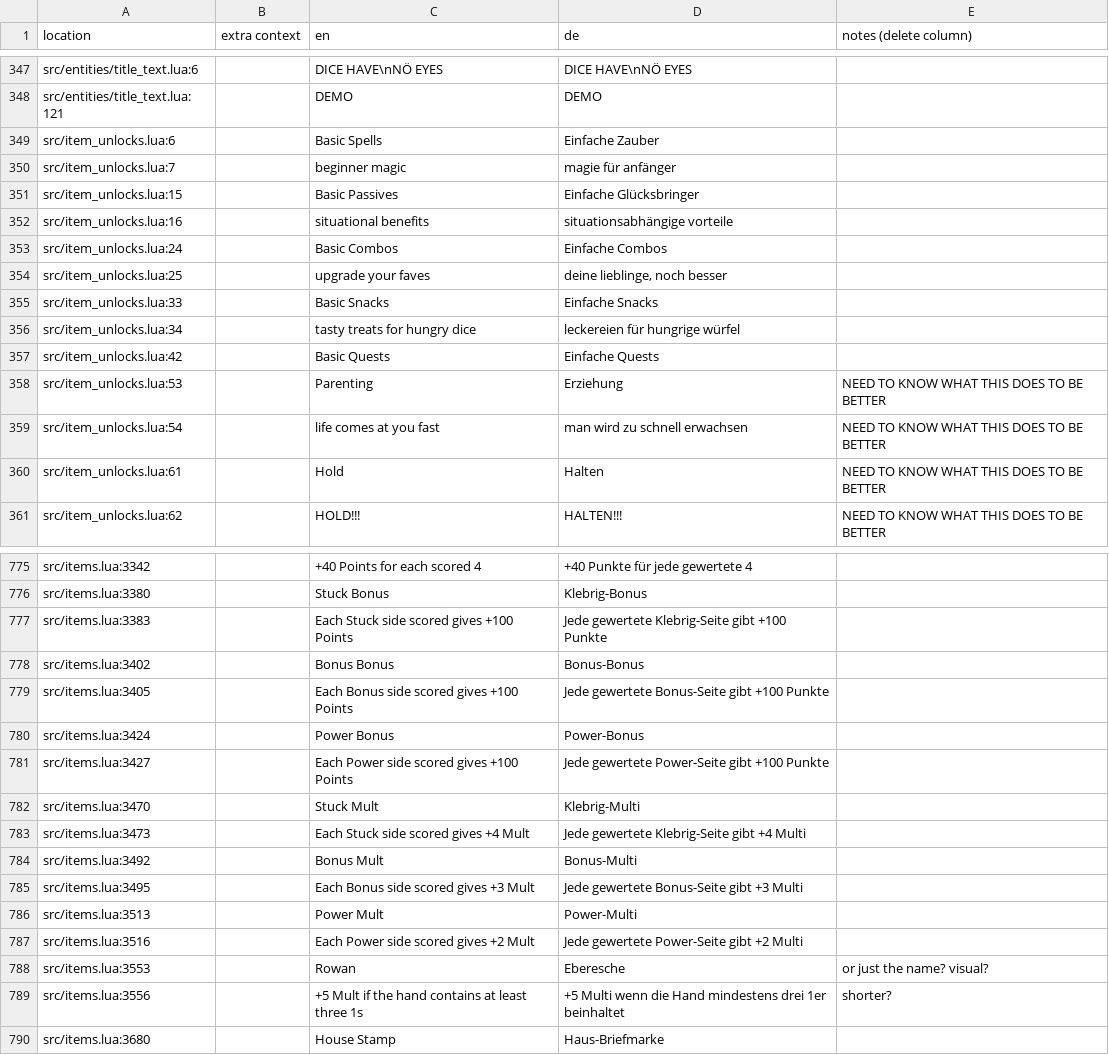
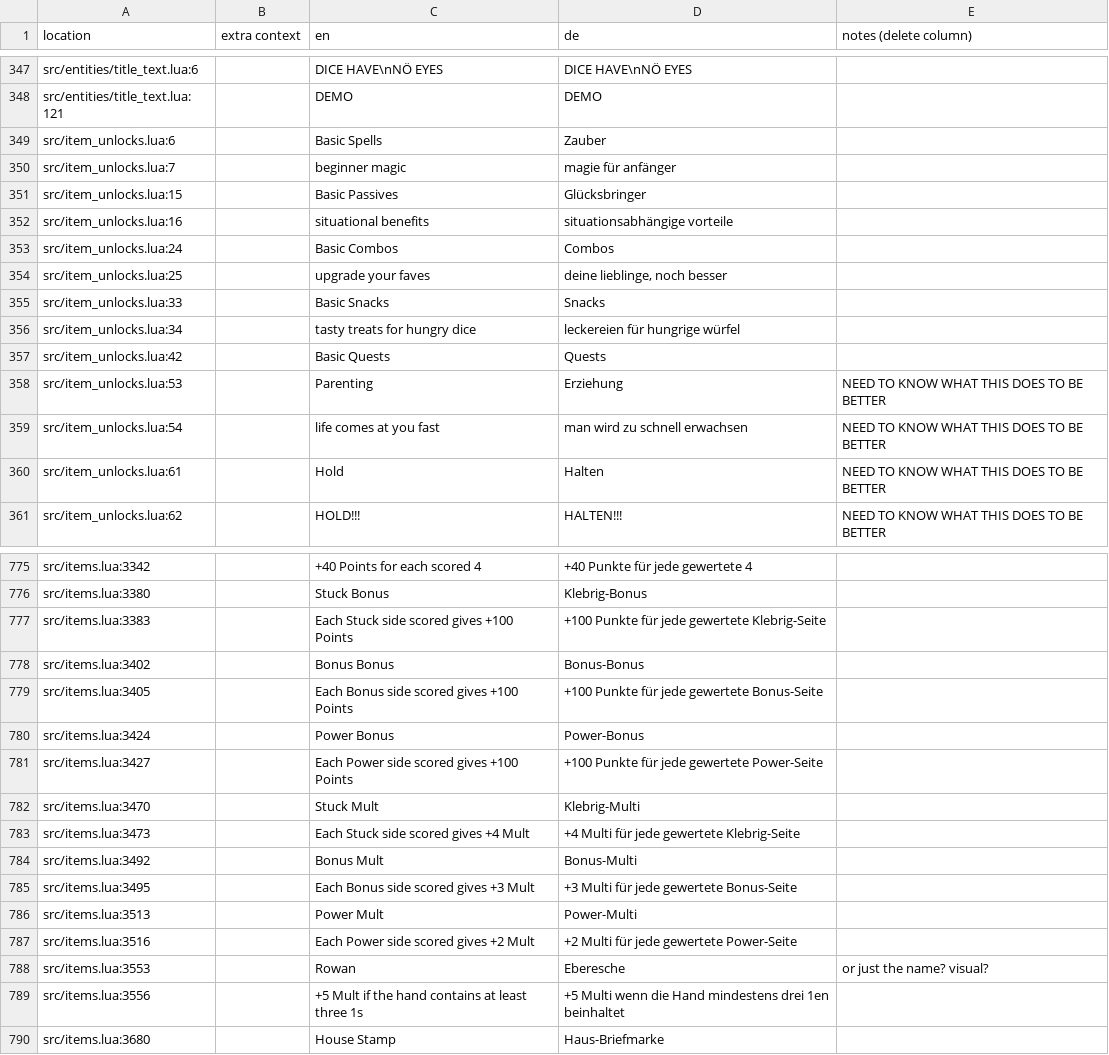
Before and after one commit to tomsqrd/dhne-translation, a TSV file: de_notes.tsv, drawn as a sheet; only a part is shown, gaps mark what is left out; the diff covers the shown part only.

```diff
--- a/de_notes.tsv
+++ b/de_notes.tsv
@@ -348,11 +348,11 @@ src/entities/title_text.lua:6		DICE HAVE\nNÖ EYES	DICE HAVE\nNÖ EYES
 src/entities/title_text.lua:121		DEMO	DEMO	
-src/item_unlocks.lua:6		Basic Spells	Einfache Zauber	
+src/item_unlocks.lua:6		Basic Spells	Zauber	
 src/item_unlocks.lua:7		beginner magic	magie für anfänger	
-src/item_unlocks.lua:15		Basic Passives	Einfache Glücksbringer	
+src/item_unlocks.lua:15		Basic Passives	Glücksbringer	
 src/item_unlocks.lua:16		situational benefits	situationsabhängige vorteile	
-src/item_unlocks.lua:24		Basic Combos	Einfache Combos	
+src/item_unlocks.lua:24		Basic Combos	Combos	
 src/item_unlocks.lua:25		upgrade your faves	deine lieblinge, noch besser	
-src/item_unlocks.lua:33		Basic Snacks	Einfache Snacks	
+src/item_unlocks.lua:33		Basic Snacks	Snacks	
 src/item_unlocks.lua:34		tasty treats for hungry dice	leckereien für hungrige würfel	
-src/item_unlocks.lua:42		Basic Quests	Einfache Quests	
+src/item_unlocks.lua:42		Basic Quests	Quests	
 src/item_unlocks.lua:53		Parenting	Erziehung	NEED TO KNOW WHAT THIS DOES TO BE BETTER
@@ -776,15 +776,15 @@ src/items.lua:3342		+40 Points for each scored 4	+40 Punkte für jede gewertete
 src/items.lua:3380		Stuck Bonus	Klebrig-Bonus	
-src/items.lua:3383		Each Stuck side scored gives +100 Points	Jede gewertete Klebrig-Seite gibt +100 Punkte	
+src/items.lua:3383		Each Stuck side scored gives +100 Points	+100 Punkte für jede gewertete Klebrig-Seite	
 src/items.lua:3402		Bonus Bonus	Bonus-Bonus	
-src/items.lua:3405		Each Bonus side scored gives +100 Points	Jede gewertete Bonus-Seite gibt +100 Punkte	
+src/items.lua:3405		Each Bonus side scored gives +100 Points	+100 Punkte für jede gewertete Bonus-Seite	
 src/items.lua:3424		Power Bonus	Power-Bonus	
-src/items.lua:3427		Each Power side scored gives +100 Points	Jede gewertete Power-Seite gibt +100 Punkte	
+src/items.lua:3427		Each Power side scored gives +100 Points	+100 Punkte für jede gewertete Power-Seite	
 src/items.lua:3470		Stuck Mult	Klebrig-Multi	
-src/items.lua:3473		Each Stuck side scored gives +4 Mult	Jede gewertete Klebrig-Seite gibt +4 Multi	
+src/items.lua:3473		Each Stuck side scored gives +4 Mult	+4 Multi für jede gewertete Klebrig-Seite	
 src/items.lua:3492		Bonus Mult	Bonus-Multi	
-src/items.lua:3495		Each Bonus side scored gives +3 Mult	Jede gewertete Bonus-Seite gibt +3 Multi	
+src/items.lua:3495		Each Bonus side scored gives +3 Mult	+3 Multi für jede gewertete Bonus-Seite	
 src/items.lua:3513		Power Mult	Power-Multi	
-src/items.lua:3516		Each Power side scored gives +2 Mult	Jede gewertete Power-Seite gibt +2 Multi	
+src/items.lua:3516		Each Power side scored gives +2 Mult	+2 Multi für jede gewertete Power-Seite	
 src/items.lua:3553		Rowan	Eberesche	or just the name? visual?
-src/items.lua:3556		+5 Mult if the hand contains at least three 1s	+5 Multi wenn die Hand mindestens drei 1er beinhaltet	shorter?
+src/items.lua:3556		+5 Mult if the hand contains at least three 1s	+5 Multi wenn die Hand mindestens drei 1en beinhaltet	
 src/items.lua:3680		House Stamp	Haus-Briefmarke	
```
Also changed, not shown: 20 edited cells elsewhere in this file, de.tsv.
